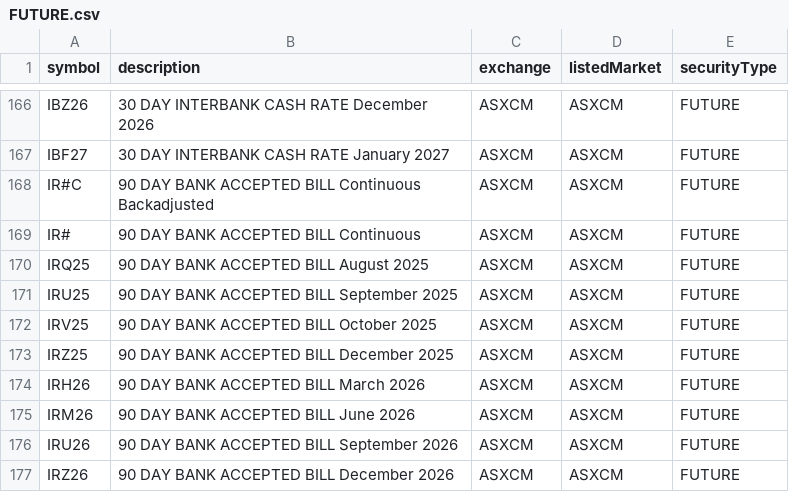
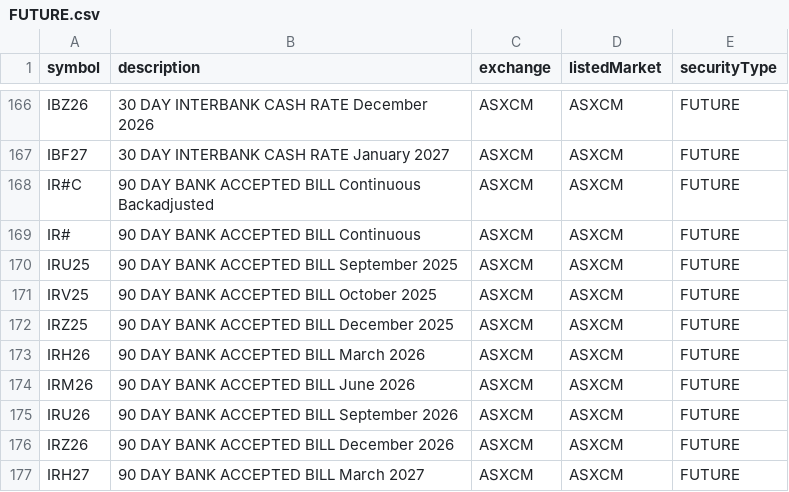
Before and after one commit to eigenkor/MarketForecaster-DTN-Symbol-Downloader, a CSV file: dtn_symbols/by_exchange/ASXCM/FUTURE.csv, drawn as a sheet; only a part is shown, gaps mark what is left out; the shorter side is filled out with more unchanged rows; the diff names each change by its address in the sheet, - before the commit and + after, or states it on an @@ line.

```diff
--- a/dtn_symbols/by_exchange/ASXCM/FUTURE.csv
+++ b/dtn_symbols/by_exchange/ASXCM/FUTURE.csv
-row 170: IRQ25 | 90 DAY BANK ACCEPTED BILL August 2025 | ASXCM | ASXCM | FUTURE
```
Also changed, not shown: dtn_symbols/by_exchange/COMEX/COMBINED_FUTURE.csv, dtn_symbols/by_exchange/COMEX/FUTURE.csv, 5 other files.
